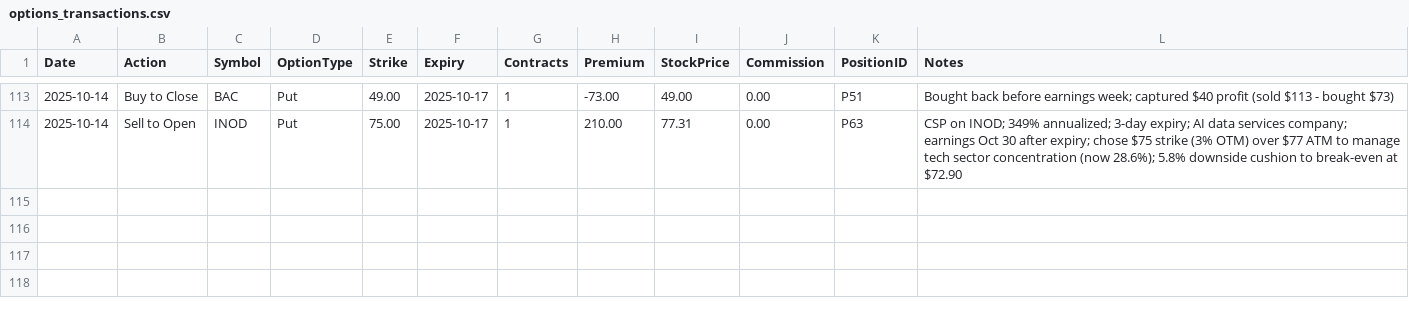
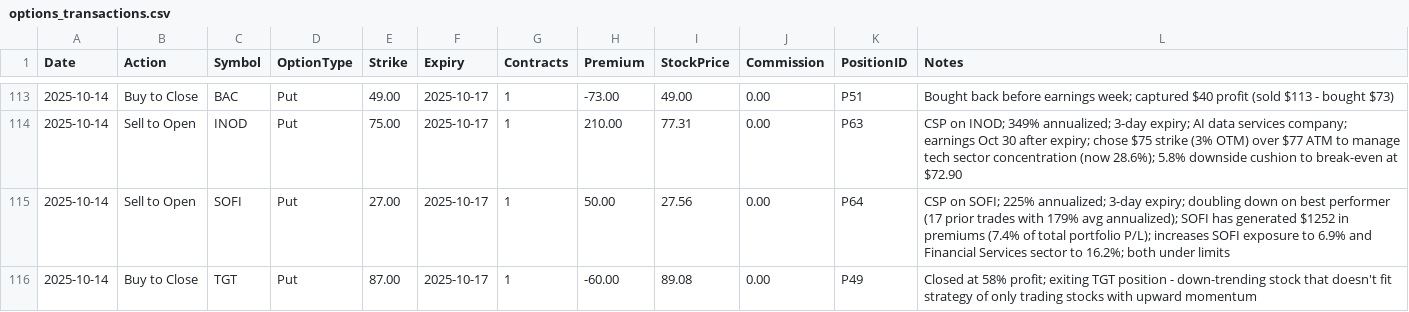
Before and after one commit to emanuelefaja/options, a CSV file: data/options_transactions.csv, drawn as a sheet; only a part is shown, gaps mark what is left out; the diff names each change by its address in the sheet, - before the commit and + after, or states it on an @@ line.

Commit message:
Update options_transactions.csv

```diff
--- a/data/options_transactions.csv
+++ b/data/options_transactions.csv
+row 115: 2025-10-14 | Sell to Open | SOFI | Put | 27.00 | 2025-10-17 | 1 | 50.00 | 27.56 | 0.00 | P64 | CSP on SOFI; 225% annualized; 3-day expiry; doubling down on best performer (17 prior trades with 179% avg annualized); SOFI has generated $1252 in premiums (7.4% of total portfolio P/L); increases SOFI exposure to 6.9% and Financial Services sector to 16.2%; both under limits
+row 116: 2025-10-14 | Buy to Close | TGT | Put | 87.00 | 2025-10-17 | 1 | -60.00 | 89.08 | 0.00 | P49 | Closed at 58% profit; exiting TGT position - down-trending stock that doesn't fit strategy of only trading stocks with upward momentum
```
